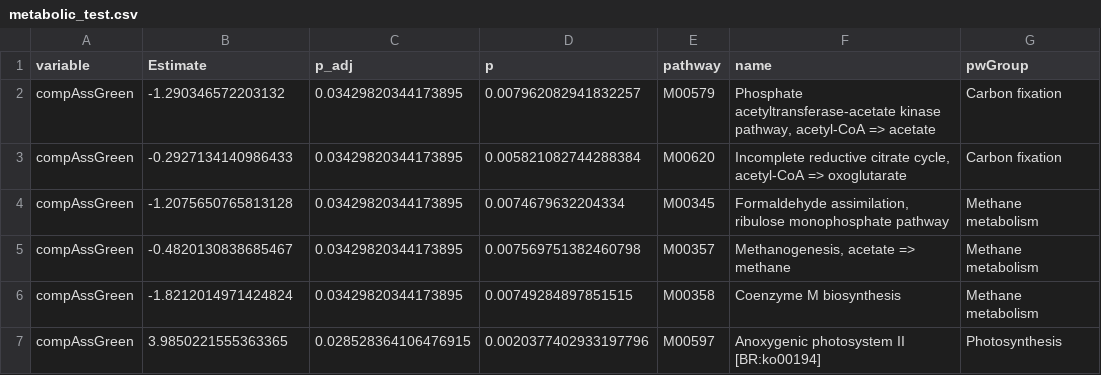
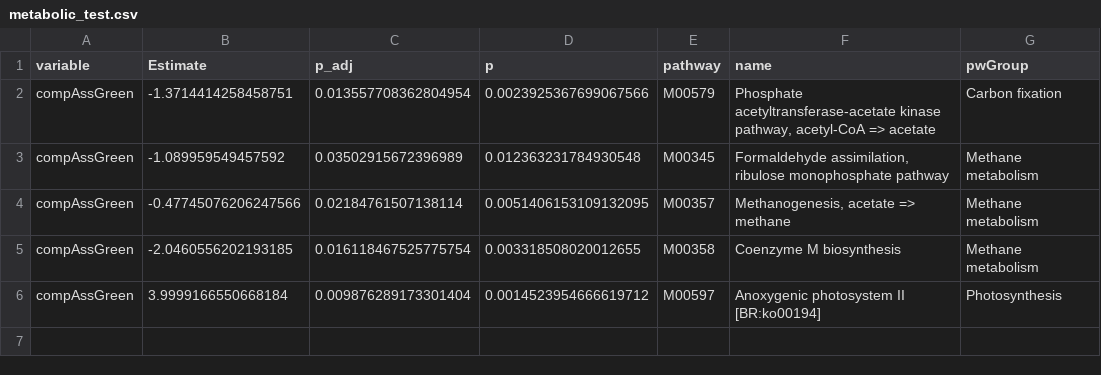
Before and after one commit to jorondo1/borealMoss, a CSV file: out/metabolic_test.csv, drawn as a sheet.

Commit message:
new metabolic test

```diff
--- a/out/metabolic_test.csv
+++ b/out/metabolic_test.csv
@@ -1,7 +1,6 @@
 variable,Estimate,p_adj,p,pathway,name,pwGroup
-compAssGreen,-1.290346572203132,0.03429820344173895,0.007962082941832257,M00579,"Phosphate acetyltransferase-acetate kinase pathway, acetyl-CoA => acetate",Carbon fixation
-compAssGreen,-0.2927134140986433,0.03429820344173895,0.005821082744288384,M00620,"Incomplete reductive citrate cycle, acetyl-CoA => oxoglutarate",Carbon fixation
-compAssGreen,-1.2075650765813128,0.03429820344173895,0.0074679632204334,M00345,"Formaldehyde assimilation, ribulose monophosphate pathway",Methane metabolism
-compAssGreen,-0.4820130838685467,0.03429820344173895,0.007569751382460798,M00357,"Methanogenesis, acetate => methane",Methane metabolism
-compAssGreen,-1.8212014971424824,0.03429820344173895,0.00749284897851515,M00358,Coenzyme M biosynthesis,Methane metabolism
-compAssGreen,3.9850221555363365,0.028528364106476915,0.0020377402933197796,M00597,Anoxygenic photosystem II [BR:ko00194],Photosynthesis
+compAssGreen,-1.3714414258458751,0.013557708362804954,0.0023925367699067566,M00579,"Phosphate acetyltransferase-acetate kinase pathway, acetyl-CoA => acetate",Carbon fixation
+compAssGreen,-1.089959549457592,0.03502915672396989,0.012363231784930548,M00345,"Formaldehyde assimilation, ribulose monophosphate pathway",Methane metabolism
+compAssGreen,-0.47745076206247566,0.02184761507138114,0.0051406153109132095,M00357,"Methanogenesis, acetate => methane",Methane metabolism
+compAssGreen,-2.0460556202193185,0.016118467525775754,0.003318508020012655,M00358,Coenzyme M biosynthesis,Methane metabolism
+compAssGreen,3.9999166550668184,0.009876289173301404,0.0014523954666619712,M00597,Anoxygenic photosystem II [BR:ko00194],Photosynthesis
```
Also changed, not shown: 3 other files.
